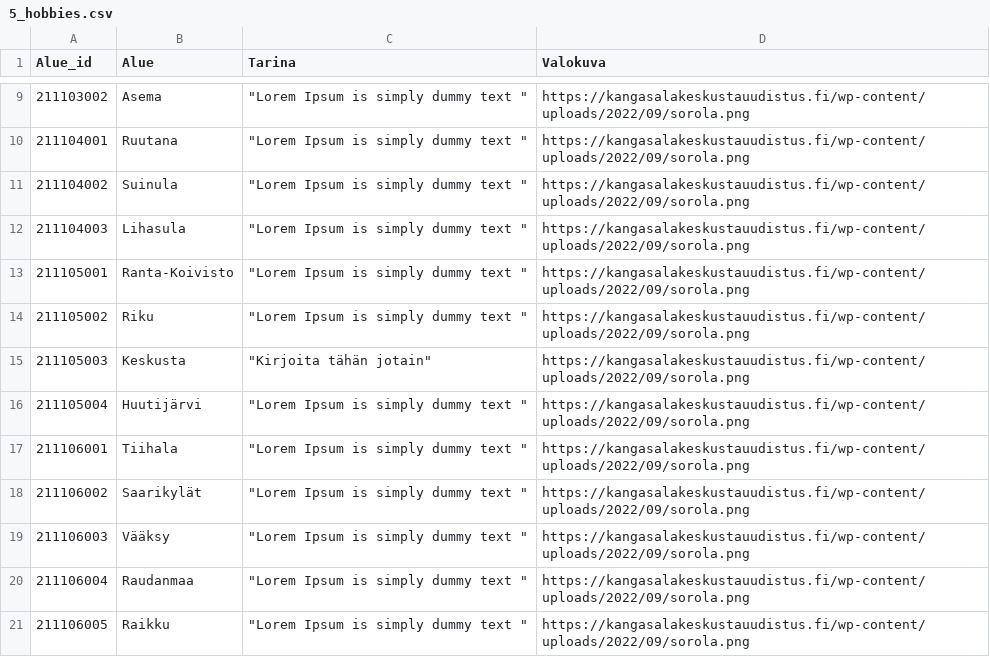
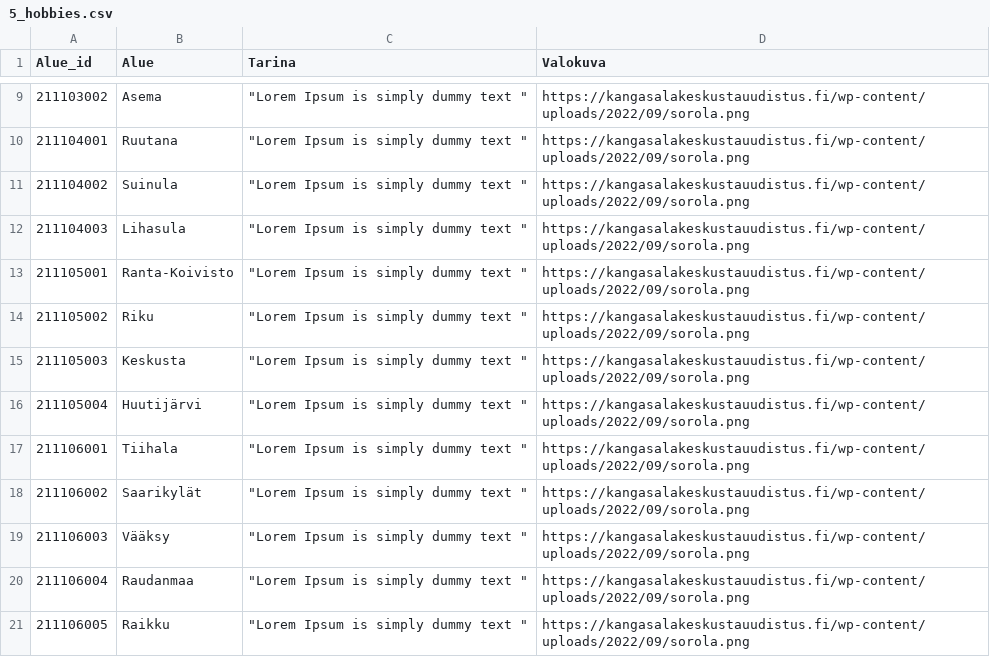
Before and after one commit to Kangasalakehitys/kaupunginosat, a CSV file: data/5_hobbies.csv, drawn as a sheet; only a part is shown, gaps mark what is left out.

Commit message:
Update 5_hobbies.csv

```diff
--- a/data/5_hobbies.csv
+++ b/data/5_hobbies.csv
@@ -14,3 +14,3 @@ Alue_id,Alue,Tarina,Valokuva
 211105002,Riku,"""Lorem Ipsum is simply dummy text """,https://kangasalakeskustauudistus.fi/wp-content/uploads/2022/09/sorola.png
-211105003,Keskusta,"""Kirjoita tähän jotain""",https://kangasalakeskustauudistus.fi/wp-content/uploads/2022/09/sorola.png
+211105003,Keskusta,"""Lorem Ipsum is simply dummy text """,https://kangasalakeskustauudistus.fi/wp-content/uploads/2022/09/sorola.png
 211105004,Huutijärvi,"""Lorem Ipsum is simply dummy text """,https://kangasalakeskustauudistus.fi/wp-content/uploads/2022/09/sorola.png
```
